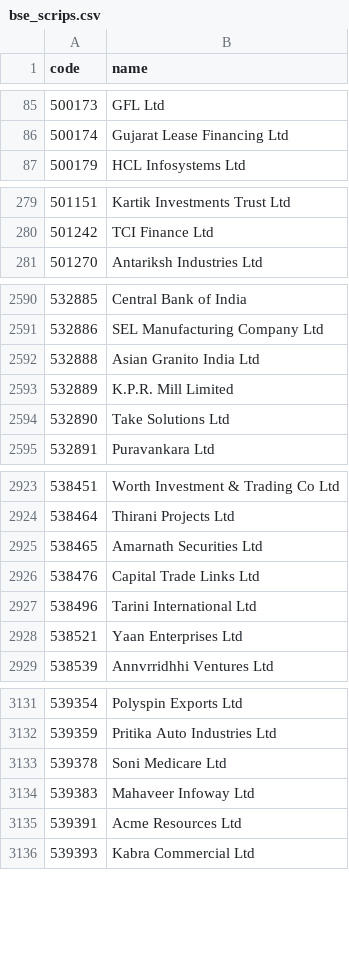
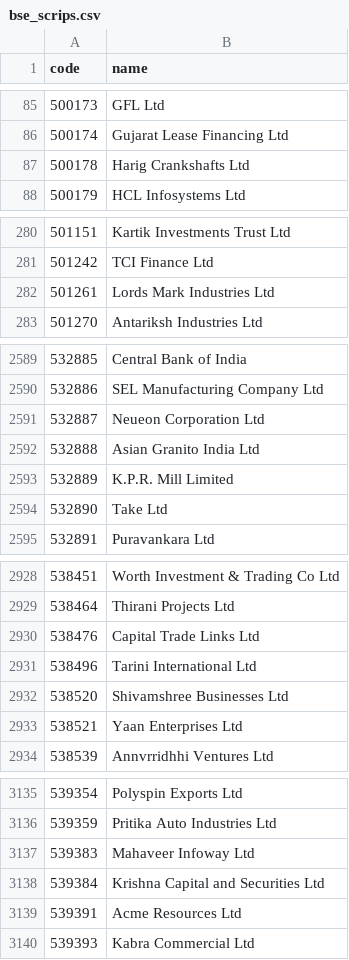
Before and after one commit to Anar-kali/liquidity-radar, a CSV file: data/bse_scrips.csv, drawn as a sheet; only a part is shown, gaps mark what is left out; the diff covers the shown part only.

```diff
--- a/data/bse_scrips.csv
+++ b/data/bse_scrips.csv
@@ -86,2 +86,3 @@ code,name
 500174,Gujarat Lease Financing Ltd
+500178,Harig Crankshafts Ltd
 500179,HCL Infosystems Ltd
@@ -280,2 +281,3 @@ code,name
 501242,TCI Finance Ltd
+501261,Lords Mark Industries Ltd
 501270,Antariksh Industries Ltd
@@ -2591,5 +2590,6 @@ code,name
 532886,SEL Manufacturing Company Ltd
+532887,Neueon Corporation Ltd
 532888,Asian Granito India Ltd
 532889,K.P.R. Mill Limited
-532890,Take Solutions Ltd
+532890,Take Ltd
 532891,Puravankara Ltd
@@ -2924,5 +2929,5 @@ code,name
 538464,Thirani Projects Ltd
-538465,Amarnath Securities Ltd
 538476,Capital Trade Links Ltd
 538496,Tarini International Ltd
+538520,Shivamshree Businesses Ltd
 538521,Yaan Enterprises Ltd
@@ -3132,4 +3136,4 @@ code,name
 539359,Pritika Auto Industries Ltd
-539378,Soni Medicare Ltd
 539383,Mahaveer Infoway Ltd
+539384,Krishna Capital and Securities Ltd
 539391,Acme Resources Ltd
```
Also changed, not shown: 52 added rows, 19 removed rows and 7 edited cells elsewhere in this file, 1 other file.
